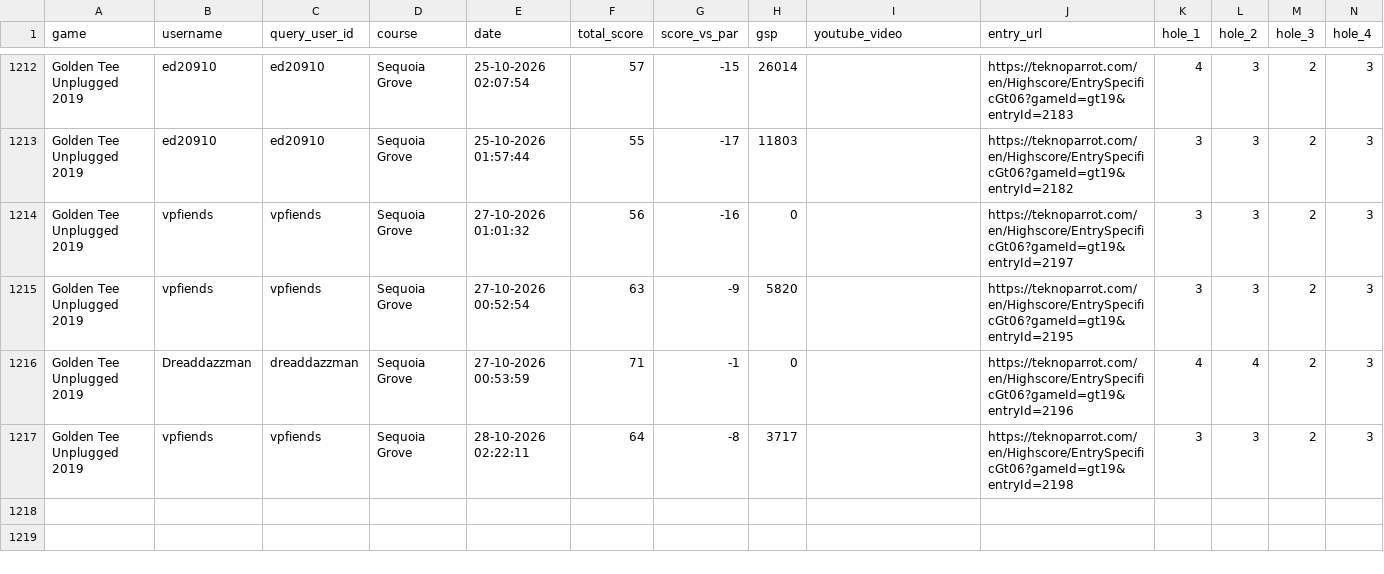
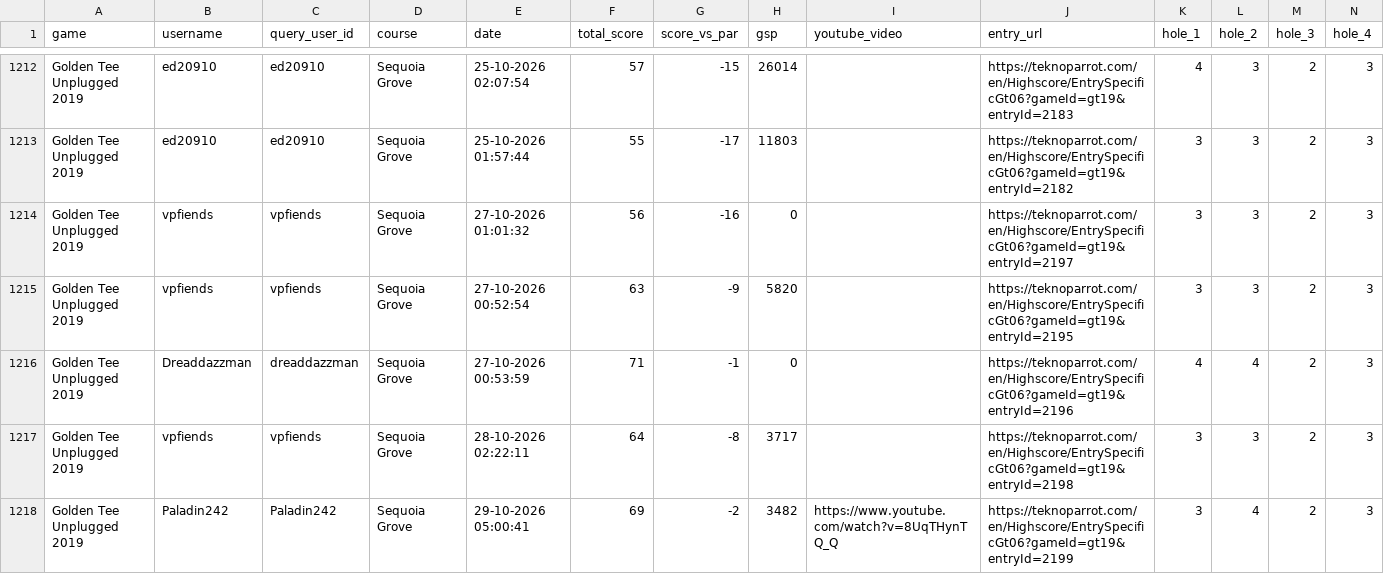
Before and after one commit to vpinhub/gt, a CSV file: golden_tee_leaderboard.csv, drawn as a sheet; only a part is shown, gaps mark what is left out; rows hold the shown columns only; the diff names each change by its address in the sheet, - before the commit and + after, or states it on an @@ line.

```diff
--- a/golden_tee_leaderboard.csv
+++ b/golden_tee_leaderboard.csv
+row 1218: Golden Tee Unplugged 2019 | Paladin242 | Paladin242 | Sequoia Grove | 29-10-2026 05:00:41 | 69 | -2 | 3482 | https://www.youtube.com/watch?v=8UqTHynTQ_Q | https://teknoparrot.com/en/Highscore/EntrySpecificGt06?gameId=gt19&entryId=2199 | 3 | 4 | 2 | 3
```
Also changed, not shown: 3 other files.
